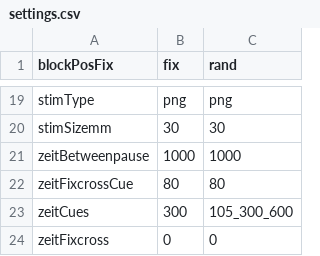
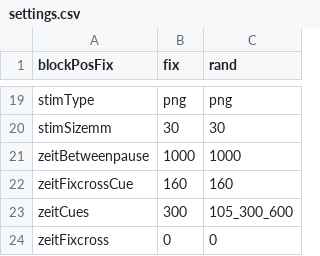
Before and after one commit to wuschLOR/the-shapening3, a CSV file: settings.csv, drawn as a sheet; only a part is shown, gaps mark what is left out.

Commit message:
fixcross 80 -> 160

```diff
--- a/settings.csv
+++ b/settings.csv
@@ -21,3 +21,3 @@ stimSizemm,30,30
 zeitBetweenpause,1000,1000
-zeitFixcrossCue,80,80
+zeitFixcrossCue,160,160
 zeitCues,300,105_300_600
```
